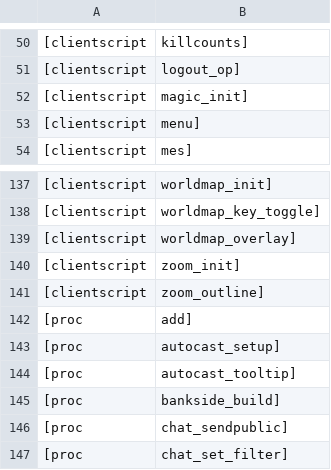
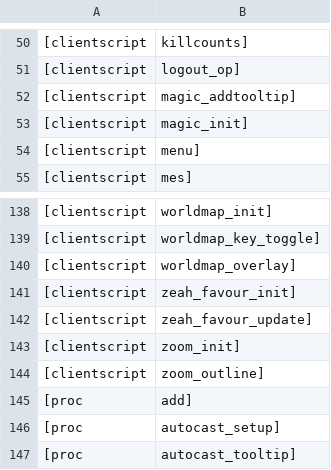
Before and after one commit to RuneStar/cache-names, a TSV file: individual-names.tsv, drawn as a sheet; only a part is shown, gaps mark what is left out; the shorter side is filled out with more unchanged rows.

Commit message:
Add script names

```diff
--- a/individual-names.tsv
+++ b/individual-names.tsv
@@ -51,2 +51,3 @@
 [clientscript,logout_op]
+[clientscript,magic_addtooltip]
 [clientscript,magic_init]
@@ -139,2 +140,4 @@
 [clientscript,worldmap_overlay]
+[clientscript,zeah_favour_init]
+[clientscript,zeah_favour_update]
 [clientscript,zoom_init]
```
Also changed, not shown: names.tsv.
